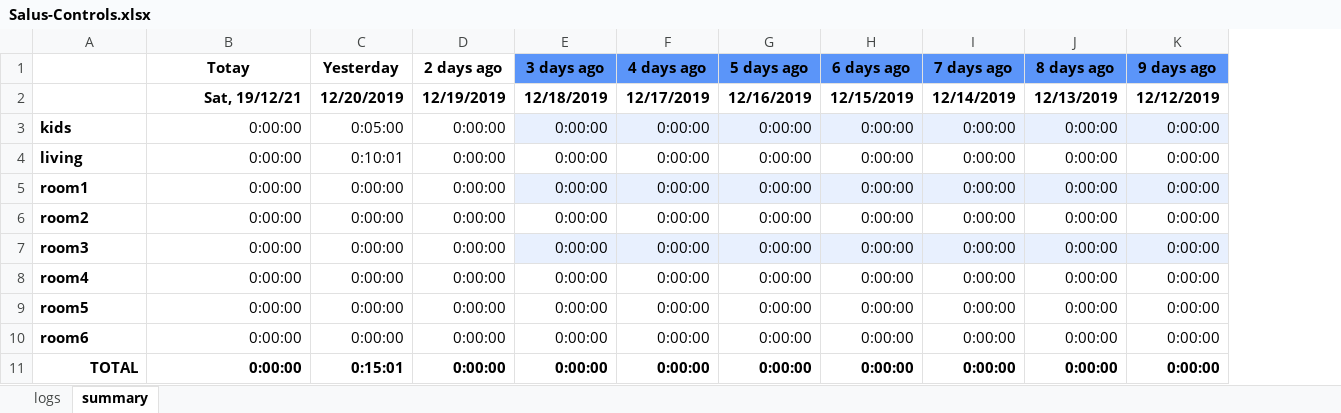
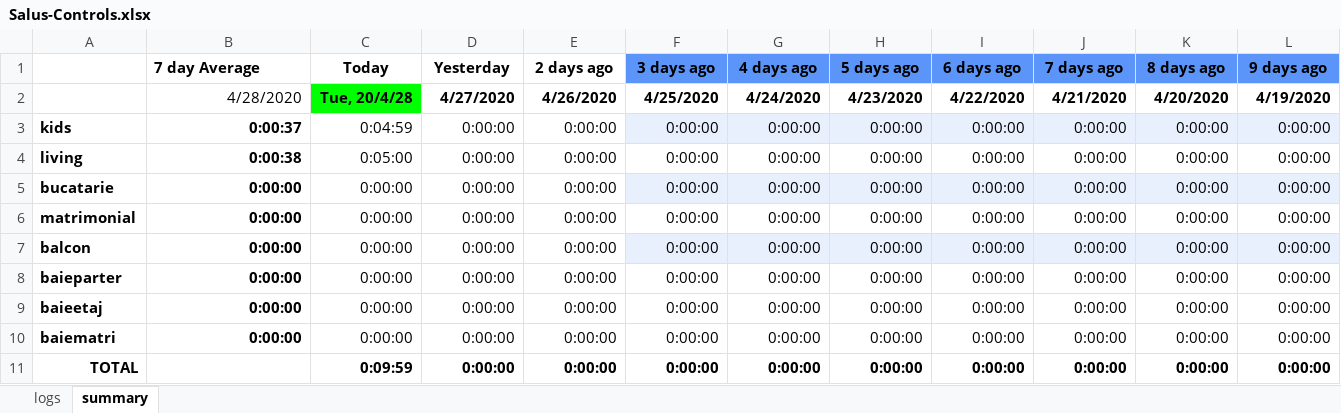
Before and after one commit to nmatei/salus-logs, an Excel workbook: Salus-Controls.xlsx, sheet summary, drawn as a sheet; only a part is shown; values as stored, in another font and other column widths than the file's, no borders; charts and pictures and conditional formats and table styles not drawn; removed rows and columns are numbered as before the commit, all else as after; rows hold the shown columns only; the diff names each change by its address in the sheet, - before the commit and + after, or states it on an @@ line.

Commit message:
update xlsx

```diff
--- a/Salus-Controls.xlsx (sheet summary)
+++ b/Salus-Controls.xlsx (sheet summary)
+column C (Today), rows 3-11: 0:04:59 | 0:05:00 | 0:00:00 | 0:00:00 | 0:00:00 | 0:00:00 | 0:00:00 | 0:00:00 | 0:09:59
-B1: Totay
+B1: 7 day Average
-B1 alignment: center
+B1 alignment: left
-row 2:  | Sat, 19/12/21 | 12/20/2019 | 12/19/2019 | 12/18/2019 | 12/17/2019 | 12/16/2019 | 12/15/2019 | 12/14/2019 | 12/13/2019 | 12/12/2019
+row 2:  | 4/28/2020 | Tue, 20/4/28 | 4/27/2020 | 4/26/2020 | 4/25/2020 | 4/24/2020 | 4/23/2020 | 4/22/2020 | 4/21/2020 | 4/20/2020 | 4/19/2020
-B3 (7 day Average): 0:00:00
+B3 (7 day Average): 0:00:37
-B3:B10 bold: off
+B3:B10 bold: on
-D3 (Yesterday): 0:05:00
+D3 (Yesterday): 0:00:00
-B4 (7 day Average): 0:00:00
+B4 (7 day Average): 0:00:38
-D4 (Yesterday): 0:10:01
+D4 (Yesterday): 0:00:00
-A5: room1
+A5: bucatarie
-A6: room2
+A6: matrimonial
-A7: room3
+A7: balcon
-A8: room4
+A8: baieparter
-A9: room5
+A9: baieetaj
-A10: room6
+A10: baiematri
-B11 (7 day Average): 0:00:00
+B11 (7 day Average): (empty)
-D11 (Yesterday): 0:15:01
+D11 (Yesterday): 0:00:00
```
Also changed, not shown: sheet logs, formulas that keep their value, charts or pictures.
